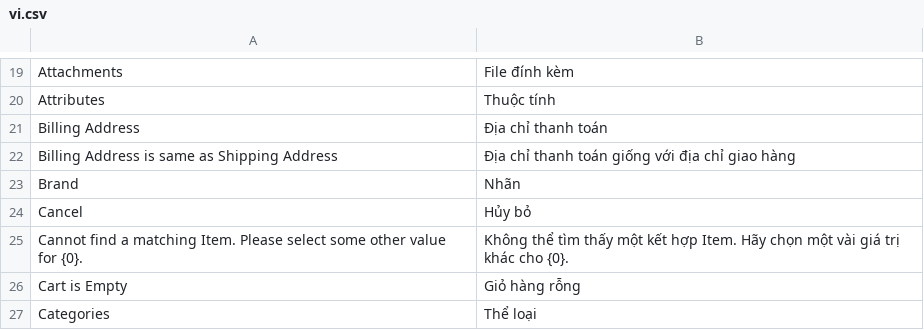
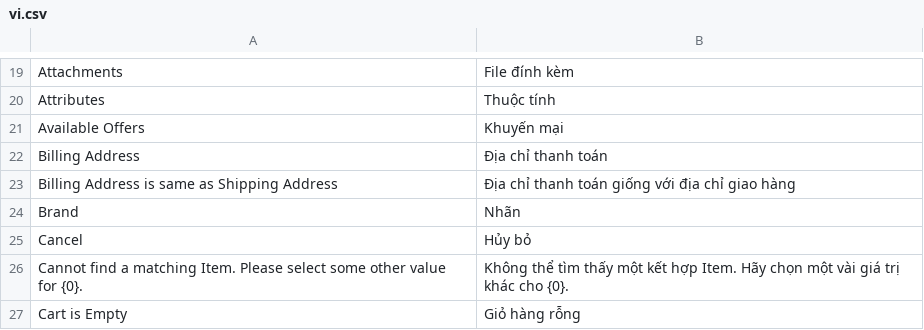
Before and after one commit to vmq123/webshop, a CSV file: webshop/translations/vi.csv, drawn as a sheet; only a part is shown, gaps mark what is left out; the shorter side is filled out with more unchanged rows.

```diff
--- a/webshop/translations/vi.csv
+++ b/webshop/translations/vi.csv
@@ -20,2 +20,3 @@ Attachments,File đính kèm,
 Attributes,Thuộc tính,
+Available Offers,Khuyến mại,
 Billing Address,Địa chỉ thanh toán,
```
Also changed, not shown: 3 other files.
